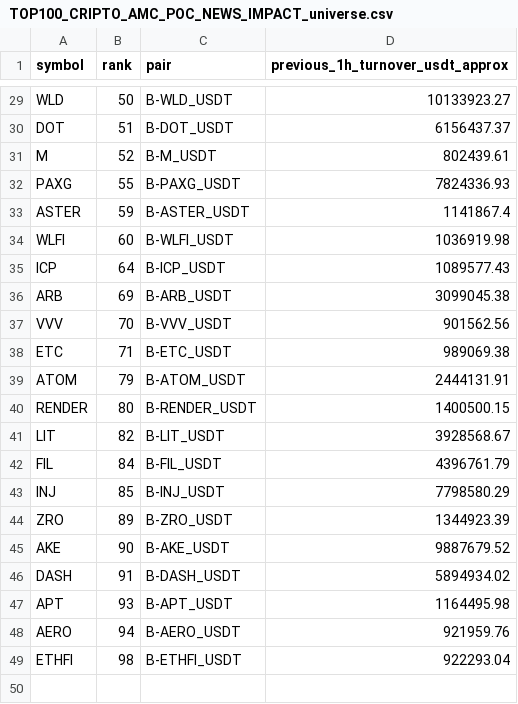
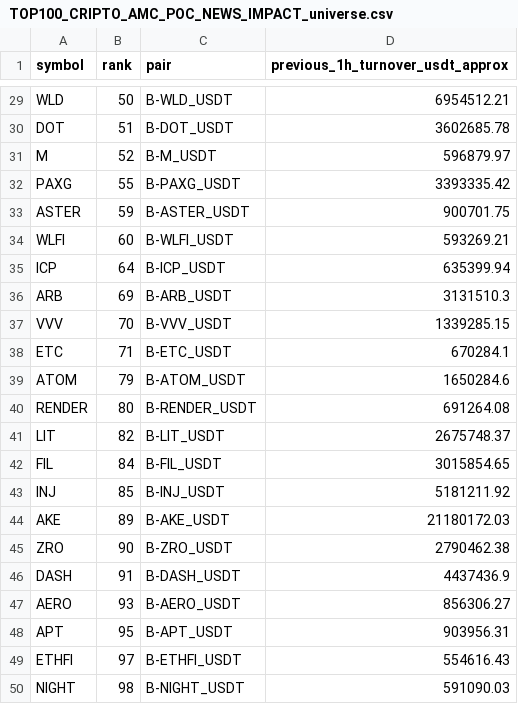
Before and after one commit to jharajesh1210/crypto-early-scanner, a CSV file: TOP100_CRIPTO_AMC_POC_NEWS_IMPACT_universe.csv, drawn as a sheet; only a part is shown, gaps mark what is left out; removed rows and columns are numbered as before the commit, all else as after; the diff covers the shown part only; the diff names each change by its address in the sheet, - before the commit and + after, or states it on an @@ line.

```diff
--- a/TOP100_CRIPTO_AMC_POC_NEWS_IMPACT_universe.csv
+++ b/TOP100_CRIPTO_AMC_POC_NEWS_IMPACT_universe.csv
-D29 (previous_1h_turnover_usdt_approx): 10133923.27
+D29 (previous_1h_turnover_usdt_approx): 6954512.21
-D30 (previous_1h_turnover_usdt_approx): 6156437.37
+D30 (previous_1h_turnover_usdt_approx): 3602685.78
-D31 (previous_1h_turnover_usdt_approx): 802439.61
+D31 (previous_1h_turnover_usdt_approx): 596879.97
-D32 (previous_1h_turnover_usdt_approx): 7824336.93
+D32 (previous_1h_turnover_usdt_approx): 3393335.42
-D33 (previous_1h_turnover_usdt_approx): 1141867.4
+D33 (previous_1h_turnover_usdt_approx): 900701.75
-D34 (previous_1h_turnover_usdt_approx): 1036919.98
+D34 (previous_1h_turnover_usdt_approx): 593269.21
-D35 (previous_1h_turnover_usdt_approx): 1089577.43
+D35 (previous_1h_turnover_usdt_approx): 635399.94
-D36 (previous_1h_turnover_usdt_approx): 3099045.38
+D36 (previous_1h_turnover_usdt_approx): 3131510.3
-D37 (previous_1h_turnover_usdt_approx): 901562.56
+D37 (previous_1h_turnover_usdt_approx): 1339285.15
-D38 (previous_1h_turnover_usdt_approx): 989069.38
+D38 (previous_1h_turnover_usdt_approx): 670284.1
-D39 (previous_1h_turnover_usdt_approx): 2444131.91
+D39 (previous_1h_turnover_usdt_approx): 1650284.6
-D40 (previous_1h_turnover_usdt_approx): 1400500.15
+D40 (previous_1h_turnover_usdt_approx): 691264.08
-D41 (previous_1h_turnover_usdt_approx): 3928568.67
+D41 (previous_1h_turnover_usdt_approx): 2675748.37
-D42 (previous_1h_turnover_usdt_approx): 4396761.79
+D42 (previous_1h_turnover_usdt_approx): 3015854.65
-D43 (previous_1h_turnover_usdt_approx): 7798580.29
+D43 (previous_1h_turnover_usdt_approx): 5181211.92
-row 44: ZRO | 89 | B-ZRO_USDT | 1344923.39
-B44 (rank): 90
+B44 (rank): 89
-D44 (previous_1h_turnover_usdt_approx): 9887679.52
+D44 (previous_1h_turnover_usdt_approx): 21180172.03
+row 45: ZRO | 90 | B-ZRO_USDT | 2790462.38
-D46 (previous_1h_turnover_usdt_approx): 5894934.02
+D46 (previous_1h_turnover_usdt_approx): 4437436.9
-row 47: APT | 93 | B-APT_USDT | 1164495.98
-B47 (rank): 94
+B47 (rank): 93
-D47 (previous_1h_turnover_usdt_approx): 921959.76
+D47 (previous_1h_turnover_usdt_approx): 856306.27
+row 48: APT | 95 | B-APT_USDT | 903956.31
-B49 (rank): 98
+B49 (rank): 97
-D49 (previous_1h_turnover_usdt_approx): 922293.04
+D49 (previous_1h_turnover_usdt_approx): 554616.43
+row 50: NIGHT | 98 | B-NIGHT_USDT | 591090.03
```
Also changed, not shown: 28 edited cells elsewhere in this file, 1 other file.
